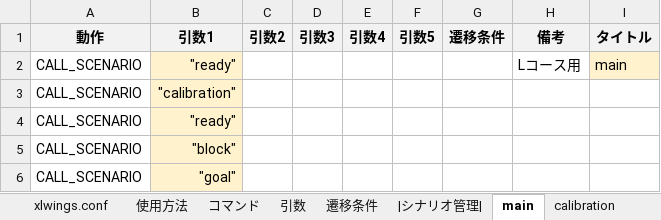
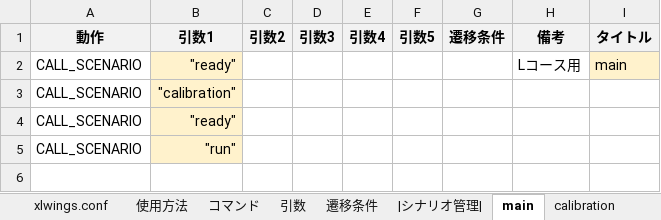
Before and after one commit to Black2856/etrobo2023, an Excel workbook: util/scenario/scenario.xlsm, sheet main, drawn as a sheet; values as stored, in another font and other column widths than the file's, no borders; removed rows and columns are numbered as before the commit, all else as after; the diff names each change by its address in the sheet, - before the commit and + after, or states it on an @@ line.

```diff
--- a/util/scenario/scenario.xlsm (sheet main)
+++ b/util/scenario/scenario.xlsm (sheet main)
-row 5: CALL_SCENARIO | "block"
-B5 (引数1): "goal"
+B5 (引数1): "run"
```
Also changed, not shown: sheet run, sheet block, 2 other files.
